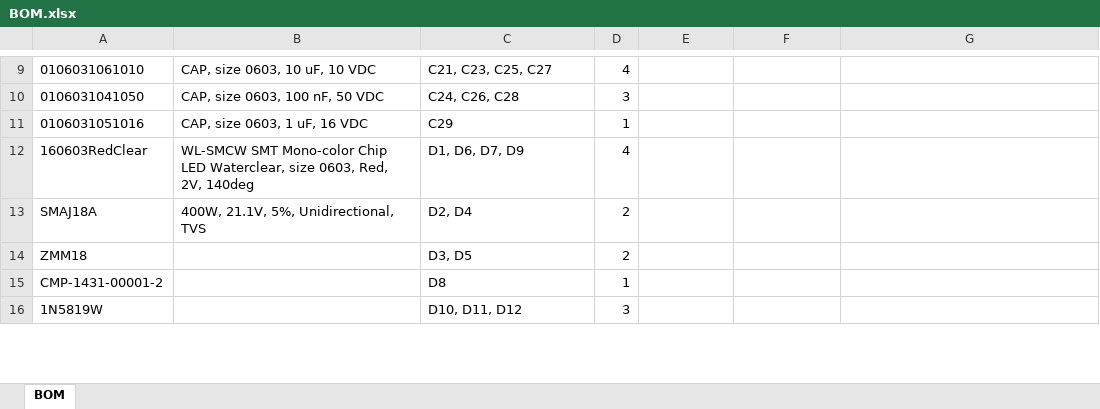
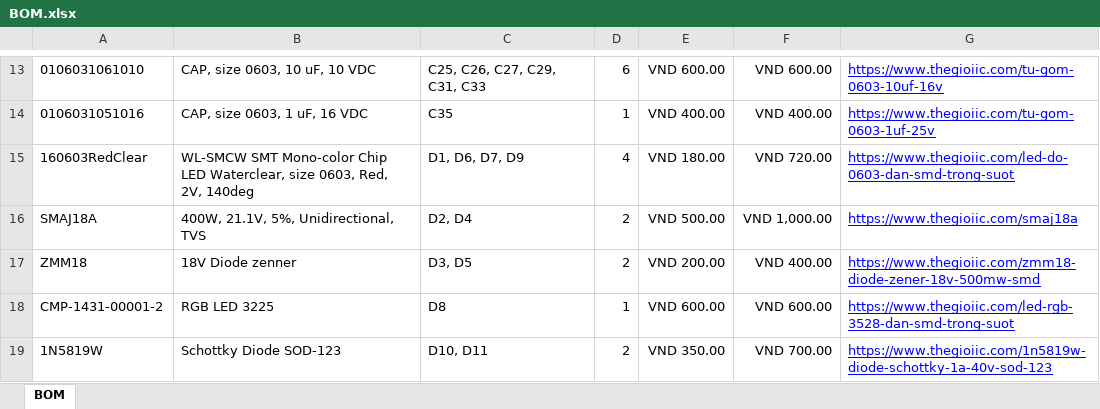
Before and after one commit to 3T-CODE/PIF_RYA_2025, an Excel workbook: 2.Hardware/1.PCB/1.MainBoard/6.BOM/BOM.xlsx, sheet BOM, drawn as a sheet; only a part is shown, gaps mark what is left out; values as stored, in another font and other column widths than the file's, no borders; removed rows and columns are numbered as before the commit, all else as after; the diff covers the shown part only; the diff names each change by its address in the sheet, - before the commit and + after, or states it on an @@ line.

```diff
--- a/2.Hardware/1.PCB/1.MainBoard/6.BOM/BOM.xlsx (sheet BOM)
+++ b/2.Hardware/1.PCB/1.MainBoard/6.BOM/BOM.xlsx (sheet BOM)
-C13: C21, C23, C25, C27
+C13: C25, C26, C27, C29, C31, C33
-D13: 4
+D13: 6
-E13: (empty)
+E13: VND 600.00
-F13: (empty)
+F13: VND 600.00
-G13: (empty)
+G13: https://www.thegioiic.com/tu-gom-0603-10uf-16v
-row 10: 0106031041050 | CAP, size 0603, 100 nF, 50 VDC | C24, C26, C28 | 3
-C14: C29
+C14: C35
-E14: (empty)
+E14: VND 400.00
-F14: (empty)
+F14: VND 400.00
-G14: (empty)
+G14: https://www.thegioiic.com/tu-gom-0603-1uf-25v
-E15: (empty)
+E15: VND 180.00
-F15: (empty)
+F15: VND 720.00
-G15: (empty)
+G15: https://www.thegioiic.com/led-do-0603-dan-smd-trong-suot
-E16: (empty)
+E16: VND 500.00
-F16: (empty)
+F16: VND 1,000.00
-G16: (empty)
+G16: https://www.thegioiic.com/smaj18a
-B17: (empty)
+B17: 18V Diode zenner
-E17: (empty)
+E17: VND 200.00
-F17: (empty)
+F17: VND 400.00
-G17: (empty)
+G17: https://www.thegioiic.com/zmm18-diode-zener-18v-500mw-smd
-B18: (empty)
+B18: RGB LED 3225
-E18: (empty)
+E18: VND 600.00
-F18: (empty)
+F18: VND 600.00
-G18: (empty)
+G18: https://www.thegioiic.com/led-rgb-3528-dan-smd-trong-suot
-B19: (empty)
+B19: Schottky Diode SOD-123
-C19: D10, D11, D12
+C19: D10, D11
-D19: 3
+D19: 2
-E19: (empty)
+E19: VND 350.00
-F19: (empty)
+F19: VND 700.00
-G19: (empty)
+G19: https://www.thegioiic.com/1n5819w-diode-schottky-1a-40v-sod-123
```
Also changed, not shown: 22 added rows, 13 removed rows and 120 edited cells elsewhere in this sheet, 2.Hardware/1.PCB/BOMTotal.xlsx, 1 other file.
